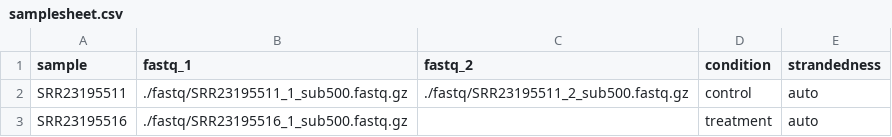
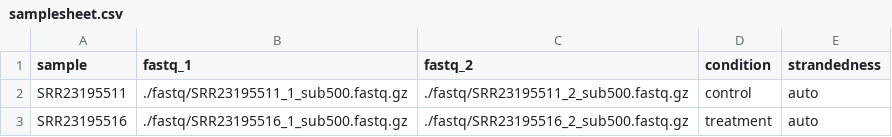
Before and after one commit to mehdimerbah/nf-core-rnaseq, a CSV file: samplesheet.csv, drawn as a sheet.

Commit message:
fix: add reverse read for second sample in samplesheet.csv

```diff
--- a/samplesheet.csv
+++ b/samplesheet.csv
@@ -2,2 +2,2 @@ sample,fastq_1,fastq_2,condition,strandedness
 SRR23195511,./fastq/SRR23195511_1_sub500.fastq.gz,./fastq/SRR23195511_2_sub500.fastq.gz,control,auto
-SRR23195516,./fastq/SRR23195516_1_sub500.fastq.gz,,treatment,auto
+SRR23195516,./fastq/SRR23195516_1_sub500.fastq.gz,./fastq/SRR23195516_2_sub500.fastq.gz,treatment,auto
```
